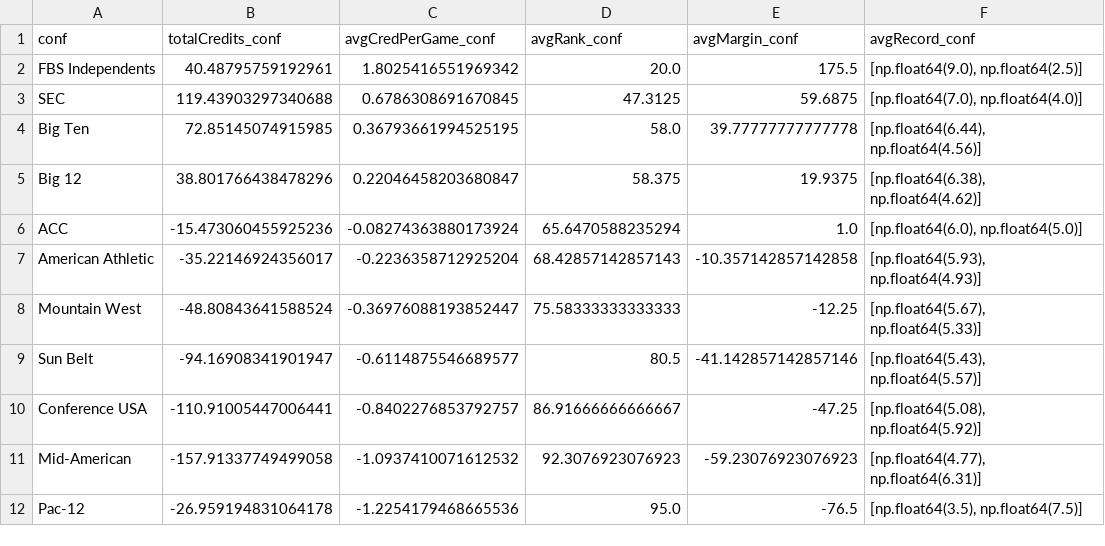
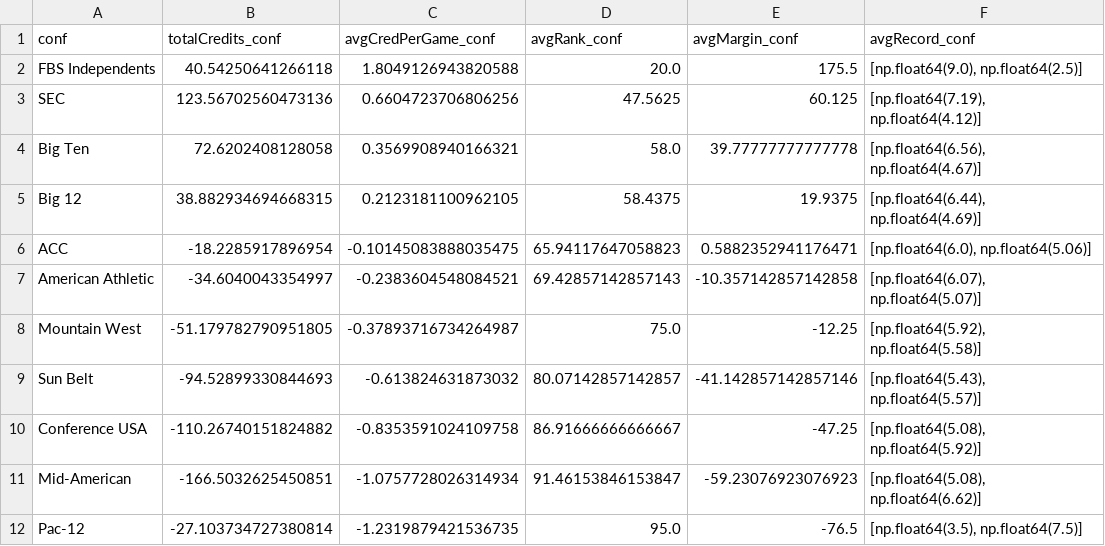
Before and after one commit to detcovax/cfp_ranking_system, a CSV file: conferences.csv, drawn as a sheet.

```diff
--- a/conferences.csv
+++ b/conferences.csv
@@ -1,12 +1,12 @@
 conf,totalCredits_conf,avgCredPerGame_conf,avgRank_conf,avgMargin_conf,avgRecord_conf
-FBS Independents,40.48795759192961,1.8025416551969342,20.0,175.5,"[np.float64(9.0), np.float64(2.5)]"
-SEC,119.43903297340688,0.6786308691670845,47.3125,59.6875,"[np.float64(7.0), np.float64(4.0)]"
-Big Ten,72.85145074915985,0.36793661994525195,58.0,39.77777777777778,"[np.float64(6.44), np.float64(4.56)]"
-Big 12,38.801766438478296,0.22046458203680847,58.375,19.9375,"[np.float64(6.38), np.float64(4.62)]"
-ACC,-15.473060455925236,-0.08274363880173924,65.6470588235294,1.0,"[np.float64(6.0), np.float64(5.0)]"
-American Athletic,-35.22146924356017,-0.2236358712925204,68.42857142857143,-10.357142857142858,"[np.float64(5.93), np.float64(4.93)]"
-Mountain West,-48.80843641588524,-0.36976088193852447,75.58333333333333,-12.25,"[np.float64(5.67), np.float64(5.33)]"
-Sun Belt,-94.16908341901947,-0.6114875546689577,80.5,-41.142857142857146,"[np.float64(5.43), np.float64(5.57)]"
-Conference USA,-110.91005447006441,-0.8402276853792757,86.91666666666667,-47.25,"[np.float64(5.08), np.float64(5.92)]"
-Mid-American,-157.91337749499058,-1.0937410071612532,92.3076923076923,-59.23076923076923,"[np.float64(4.77), np.float64(6.31)]"
-Pac-12,-26.959194831064178,-1.2254179468665536,95.0,-76.5,"[np.float64(3.5), np.float64(7.5)]"
+FBS Independents,40.54250641266118,1.8049126943820588,20.0,175.5,"[np.float64(9.0), np.float64(2.5)]"
+SEC,123.56702560473136,0.6604723706806256,47.5625,60.125,"[np.float64(7.19), np.float64(4.12)]"
+Big Ten,72.6202408128058,0.3569908940166321,58.0,39.77777777777778,"[np.float64(6.56), np.float64(4.67)]"
+Big 12,38.882934694668315,0.2123181100962105,58.4375,19.9375,"[np.float64(6.44), np.float64(4.69)]"
+ACC,-18.2285917896954,-0.10145083888035475,65.94117647058823,0.5882352941176471,"[np.float64(6.0), np.float64(5.06)]"
+American Athletic,-34.6040043354997,-0.2383604548084521,69.42857142857143,-10.357142857142858,"[np.float64(6.07), np.float64(5.07)]"
+Mountain West,-51.179782790951805,-0.37893716734264987,75.0,-12.25,"[np.float64(5.92), np.float64(5.58)]"
+Sun Belt,-94.52899330844693,-0.613824631873032,80.07142857142857,-41.142857142857146,"[np.float64(5.43), np.float64(5.57)]"
+Conference USA,-110.26740151824882,-0.8353591024109758,86.91666666666667,-47.25,"[np.float64(5.08), np.float64(5.92)]"
+Mid-American,-166.5032625450851,-1.0757728026314934,91.46153846153847,-59.23076923076923,"[np.float64(5.08), np.float64(6.62)]"
+Pac-12,-27.103734727380814,-1.2319879421536735,95.0,-76.5,"[np.float64(3.5), np.float64(7.5)]"
```
Also changed, not shown: 10 other files.
